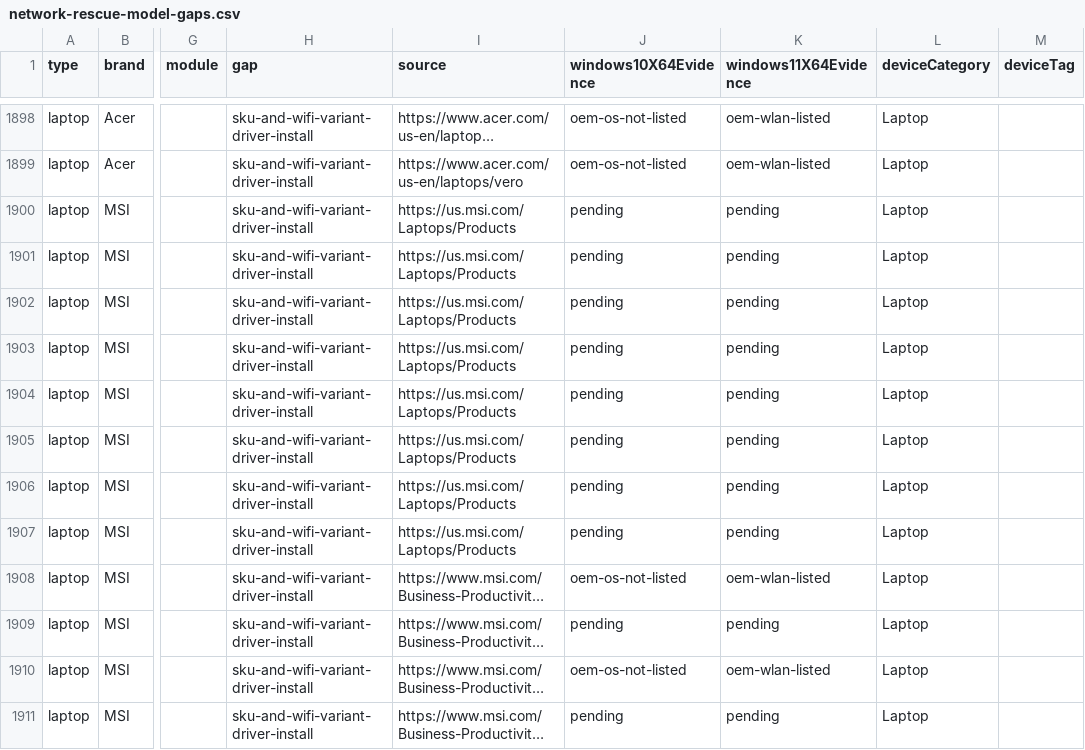
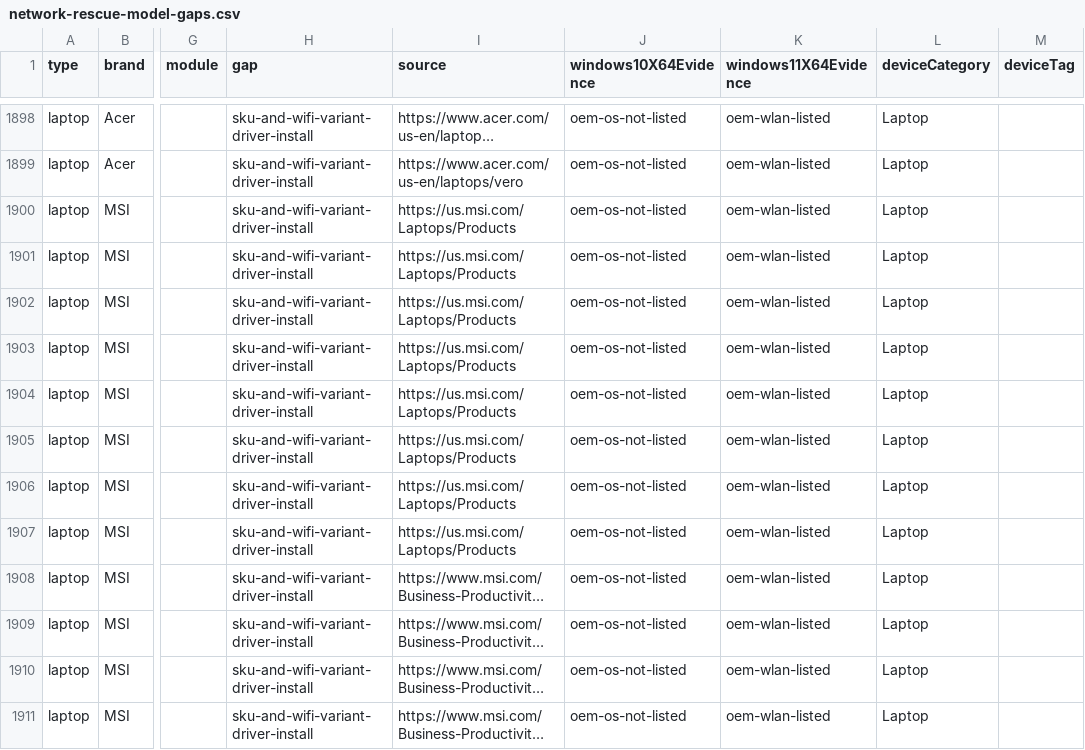
Before and after one commit to akikazu-pc/hardware-check, a CSV file: docs/network-rescue-model-gaps.csv, drawn as a sheet; only a part is shown, gaps mark what is left out; long unchanged cells end in …; the diff covers the shown part only; the diff names each change by its address in the sheet, - before the commit and + after, or states it on an @@ line.

Commit message:
feat(rescue): msi laptop families
Resolve the nineteen pending MSI laptop family rows to their regional SKUs through the family banner, query each SKU's OS selector and Windows 11 driver table, and close both systems for every family whose SKUs all agree: no Windows 10 selector and a Wireless LAN driver on Windows 11.

```diff
--- a/docs/network-rescue-model-gaps.csv
+++ b/docs/network-rescue-model-gaps.csv
-J1900:J1907 (windows10X64Evidence): pending
+J1900:J1907 (windows10X64Evidence): oem-os-not-listed
-K1900:K1907 (windows11X64Evidence): pending
+K1900:K1907 (windows11X64Evidence): oem-wlan-listed
-J1909 (windows10X64Evidence): pending
+J1909 (windows10X64Evidence): oem-os-not-listed
-K1909 (windows11X64Evidence): pending
+K1909 (windows11X64Evidence): oem-wlan-listed
-J1911 (windows10X64Evidence): pending
+J1911 (windows10X64Evidence): oem-os-not-listed
-K1911 (windows11X64Evidence): pending
+K1911 (windows11X64Evidence): oem-wlan-listed
```
Also changed, not shown: 18 edited cells elsewhere in this file, 2 other files.
